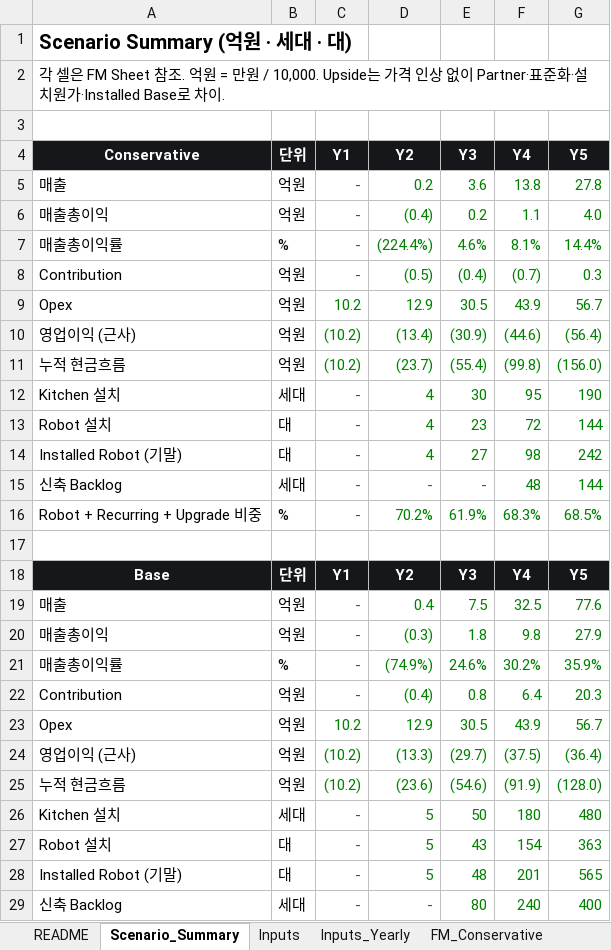
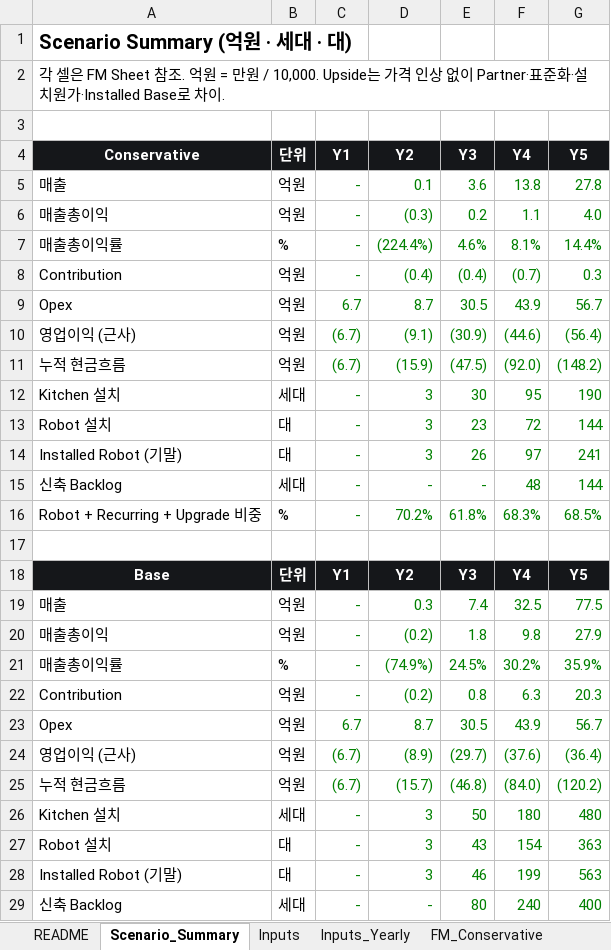
Before and after one commit to kimdonghyun2789-hash/D, an Excel workbook: ARKI/ARKI_Robotics_Financial_Model.xlsx, sheet Scenario_Summary, drawn as a sheet; only a part is shown; values as stored, in another font and other column widths than the file's, no borders; removed rows and columns are numbered as before the commit, all else as after; the diff covers the shown part only; the diff names each change by its address in the sheet, - before the commit and + after, or states it on an @@ line.

```diff
--- a/ARKI/ARKI_Robotics_Financial_Model.xlsx (sheet Scenario_Summary)
+++ b/ARKI/ARKI_Robotics_Financial_Model.xlsx (sheet Scenario_Summary)
-D5: 0.2
+D5: 0.1
-D6: (0.4)
+D6: (0.3)
-D8: (0.5)
+D8: (0.4)
-C9: 10.2
+C9: 6.7
-D9: 12.9
+D9: 8.7
-C10: (10.2)
+C10: (6.7)
-D10: (13.4)
+D10: (9.1)
-row 11: 누적 현금흐름 | 억원 | (10.2) | (23.7) | (55.4) | (99.8) | (156.0)
+row 11: 누적 현금흐름 | 억원 | (6.7) | (15.9) | (47.5) | (92.0) | (148.2)
-D12:D14: 4
+D12:D14: 3
-E14: 27
+E14: 26
-F14: 98
+F14: 97
-G14: 242
+G14: 241
-E16: 61.9%
+E16: 61.8%
-D19: 0.4
+D19: 0.3
-E19: 7.5
+E19: 7.4
-G19: 77.6
+G19: 77.5
-D20: (0.3)
+D20: (0.2)
-E21: 24.6%
+E21: 24.5%
-D22: (0.4)
+D22: (0.2)
-F22: 6.4
+F22: 6.3
-C23: 10.2
+C23: 6.7
-D23: 12.9
+D23: 8.7
-C24: (10.2)
+C24: (6.7)
-D24: (13.3)
+D24: (8.9)
-F24: (37.5)
+F24: (37.6)
-row 25: 누적 현금흐름 | 억원 | (10.2) | (23.6) | (54.6) | (91.9) | (128.0)
+row 25: 누적 현금흐름 | 억원 | (6.7) | (15.7) | (46.8) | (84.0) | (120.2)
-D26:D28: 5
+D26:D28: 3
-E28: 48
+E28: 46
-F28: 201
+F28: 199
-G28: 565
+G28: 563
```
Also changed, not shown: 1 added row, 1 removed row and 20 edited cells elsewhere in this sheet, sheet FM_Upside, sheet FM_Base, sheet FM_Conservative, sheet TIPS_Budget, sheet Inputs_Yearly, sheet Inputs, 3 more sheets, other sheet tabs, 41 other files.
